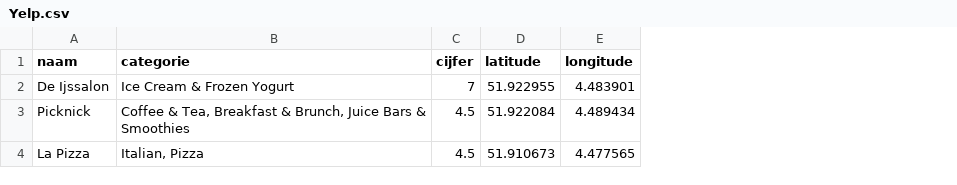
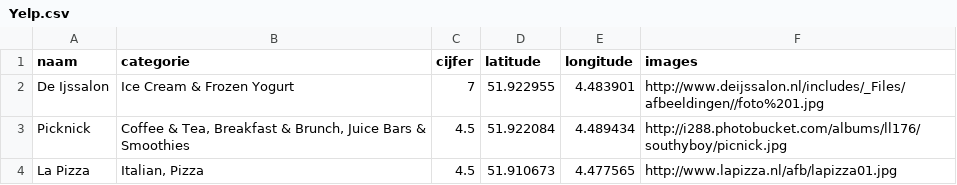
Before and after one commit to 0914588/RottOrNot, a CSV file: data/Yelp.csv, drawn as a sheet; the diff names each change by its address in the sheet, - before the commit and + after, or states it on an @@ line.

Commit message:
fix zelfde data

```diff
--- a/data/Yelp.csv
+++ b/data/Yelp.csv
+column F (images), rows 2-4: http://www.deijssalon.nl/includes/_Files/afbeeldingen//foto%201.jpg | http://i288.photobucket.com/albums/ll176/southyboy/picnick.jpg | http://www.lapizza.nl/afb/lapizza01.jpg
```
Also changed, not shown: 1 other file.
